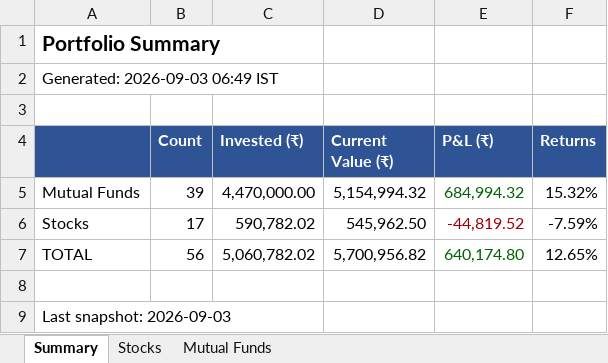
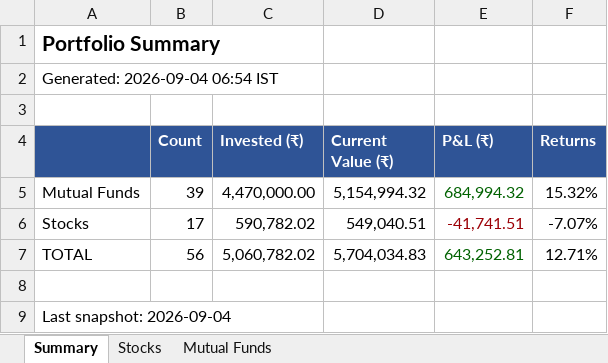
Before and after one commit to greenteamz/track_fin, an Excel workbook: portfolio_report.xlsx, sheet Summary, drawn as a sheet; values as stored, in another font and other column widths than the file's, no borders; the diff names each change by its address in the sheet, - before the commit and + after, or states it on an @@ line.

```diff
--- a/portfolio_report.xlsx (sheet Summary)
+++ b/portfolio_report.xlsx (sheet Summary)
-A2: Generated: 2026-09-03 06:49 IST
+A2: Generated: 2026-09-04 06:54 IST
-D6 (Current Value (₹)): 545,962.50
+D6 (Current Value (₹)): 549,040.51
-E6 (P&L (₹)): -44,819.52
+E6 (P&L (₹)): -41,741.51
-F6 (Returns): -7.59%
+F6 (Returns): -7.07%
-D7 (Current Value (₹)): 5,700,956.82
+D7 (Current Value (₹)): 5,704,034.83
-E7 (P&L (₹)): 640,174.80
+E7 (P&L (₹)): 643,252.81
-F7 (Returns): 12.65%
+F7 (Returns): 12.71%
-A9: Last snapshot: 2026-09-03
+A9: Last snapshot: 2026-09-04
```
Also changed, not shown: sheet Stocks.
